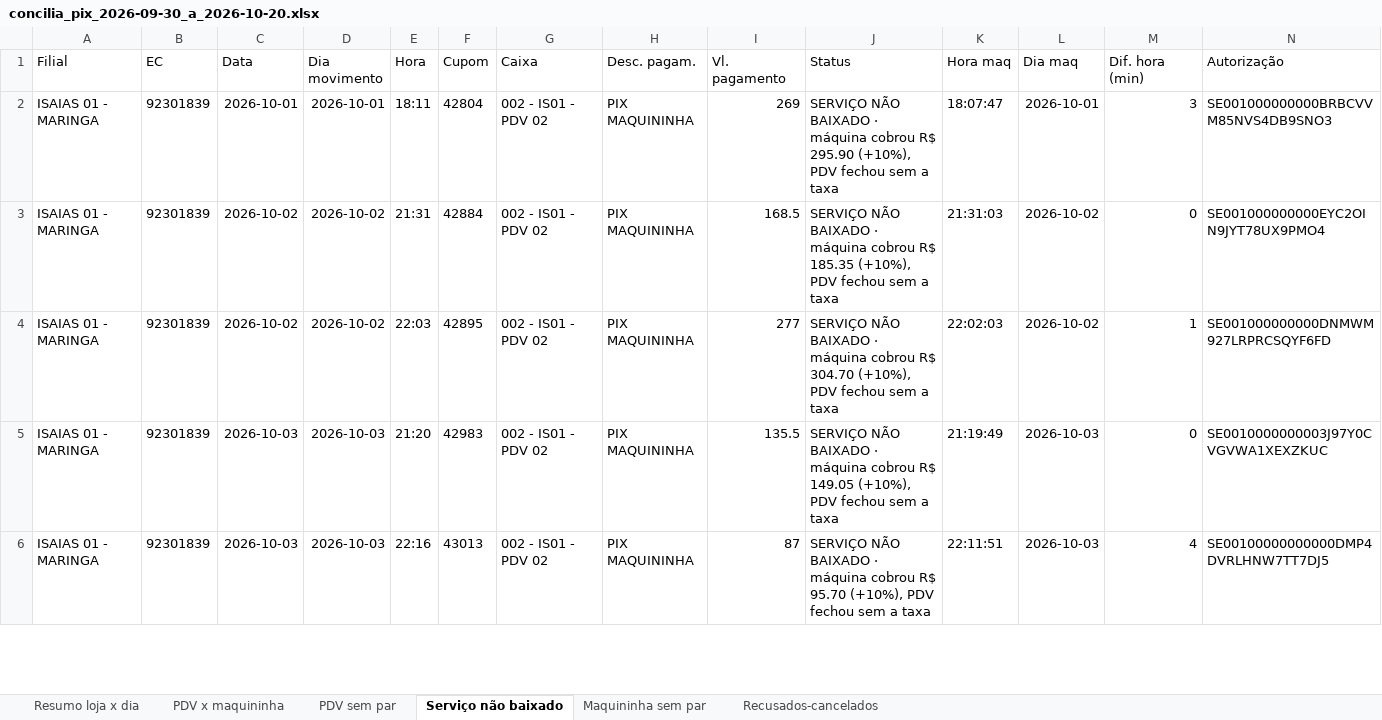
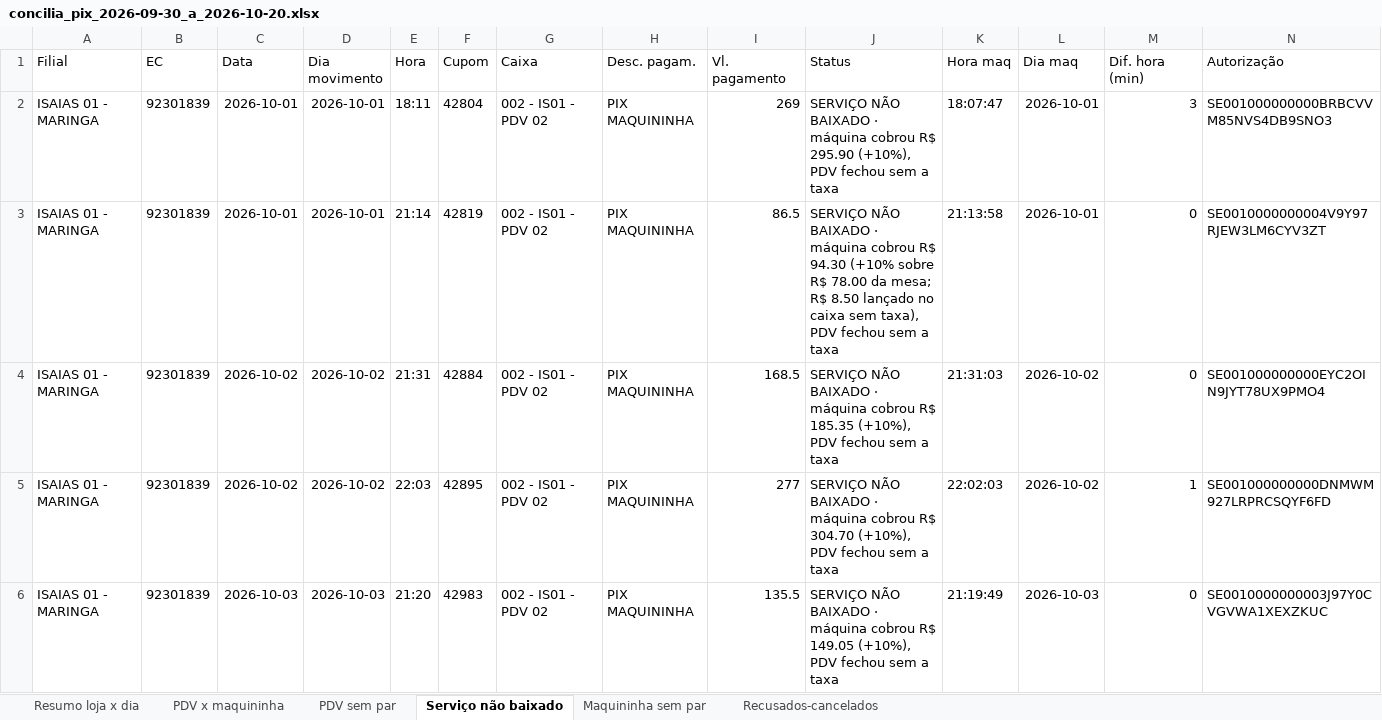
Before and after one commit to hylaryfarias/conciliacao-diaria, an Excel workbook: saida/concilia_pix_2026-09-30_a_2026-10-20.xlsx, sheet Serviço não baixado, drawn as a sheet; only a part is shown; the shorter side is filled out with more unchanged rows; values as stored, in another font and other column widths than the file's, no borders; rows hold the shown columns only; the diff covers the shown part only; the diff names each change by its address in the sheet, - before the commit and + after, or states it on an @@ line.

```diff
--- a/saida/concilia_pix_2026-09-30_a_2026-10-20.xlsx (sheet Serviço não baixado)
+++ b/saida/concilia_pix_2026-09-30_a_2026-10-20.xlsx (sheet Serviço não baixado)
+row 3: ISAIAS 01 - MARINGA | 92301839 | 2026-10-01 | 2026-10-01 | 21:14 | 42819 | 002 - IS01 - PDV 02 | PIX MAQUININHA | 86.5 | SERVIÇO NÃO BAIXADO · máquina cobrou R$ 94.30 (+10% sobre R$ 78.00 da mesa; R$ 8.50 lançado no caixa sem taxa), PDV fechou sem a taxa | 21:13:58 | 2026-10-01 | 0 | SE0010000000004V9Y97RJEW3LM6CYV3ZT
```
Also changed, not shown: 1 added row elsewhere in this sheet, sheet Maquininha sem par, sheet PDV sem par, sheet PDV x maquininha, sheet Resumo loja x dia, saida/concilia_cupom.xlsx, saida/concilia_pix_banco_2026-10-01_a_2026-10-18.xlsx, 6 other files.
